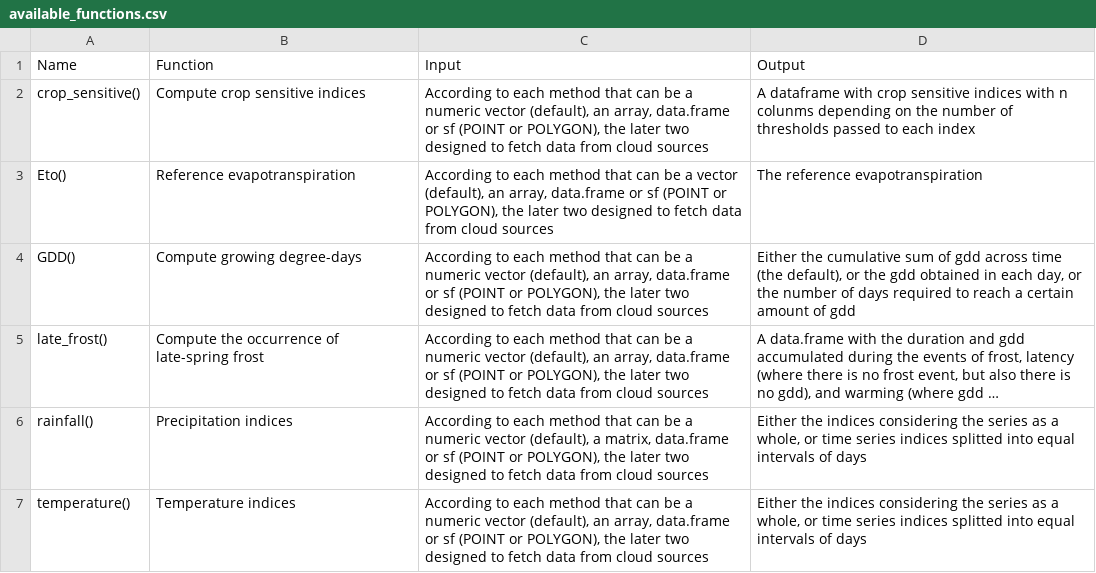
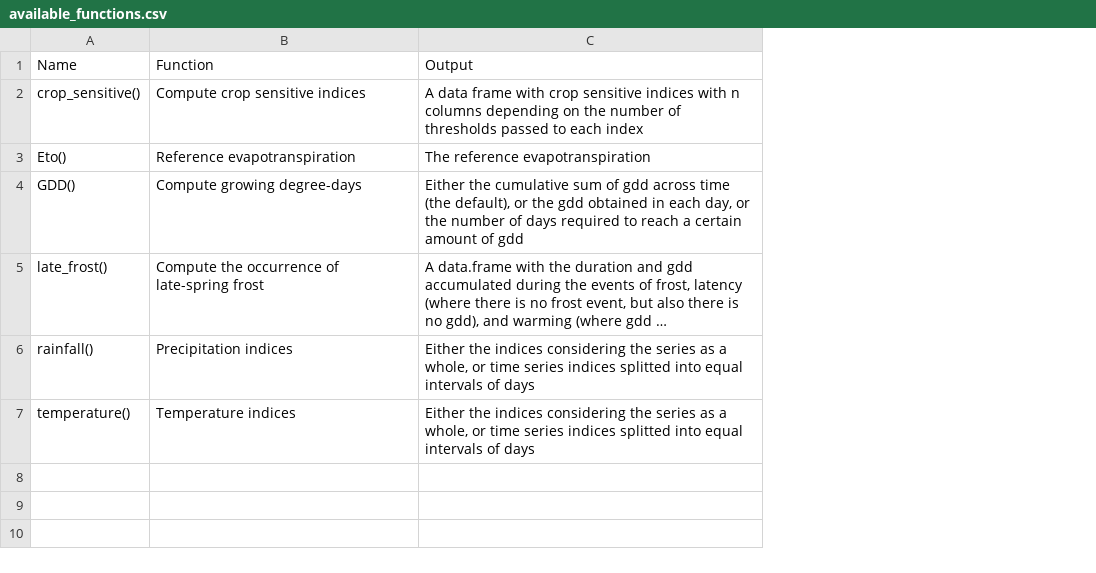
Before and after one commit to AgrDataSci/climatrends, a CSV file: inst/paper/available_functions.csv, drawn as a sheet; long unchanged cells end in …; removed rows and columns are numbered as before the commit, all else as after; the diff names each change by its address in the sheet, - before the commit and + after, or states it on an @@ line.

Commit message:
paper_cbeans

```diff
--- a/inst/paper/available_functions.csv
+++ b/inst/paper/available_functions.csv
-column C, rows 1-7: Input | According to each method that can be a numeric vector (default), an array, data.frame or sf (POINT or POLYGON), the later two designed to fetch data from cloud sources | According to each method that can be a vector (default), an array, data.frame or sf (POINT or POLYGON), the later two designed to fetch data from cloud sources | According to each method that can be a numeric vector (default), an array, data.frame or sf (POINT or POLYGON), the later two designed to fetch data from cloud sources | According to each method that can be a numeric vector (default), an array, data.frame or sf (POINT or POLYGON), the later two designed to fetch data from cloud sources | According to each method that can be a numeric vector (default), a matrix, data.frame or sf (POINT or POLYGON), the later two designed to fetch data from cloud sources | According to each method that can be a numeric vector (default), an array, data.frame or sf (POINT or POLYGON), the later two designed to fetch data from cloud sources
-C2: A dataframe with crop sensitive indices with n colunms depending on…
+C2: A data frame with crop sensitive indices with n columns depending on…
```
Also changed, not shown: 7 other files.
